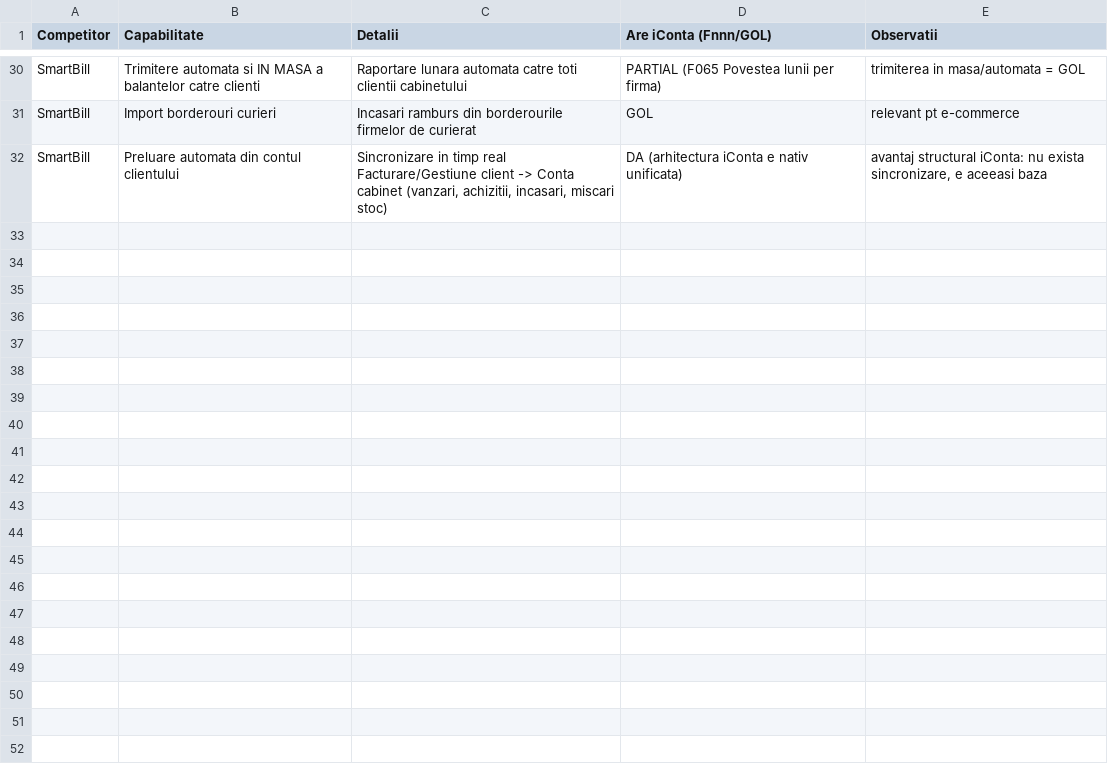
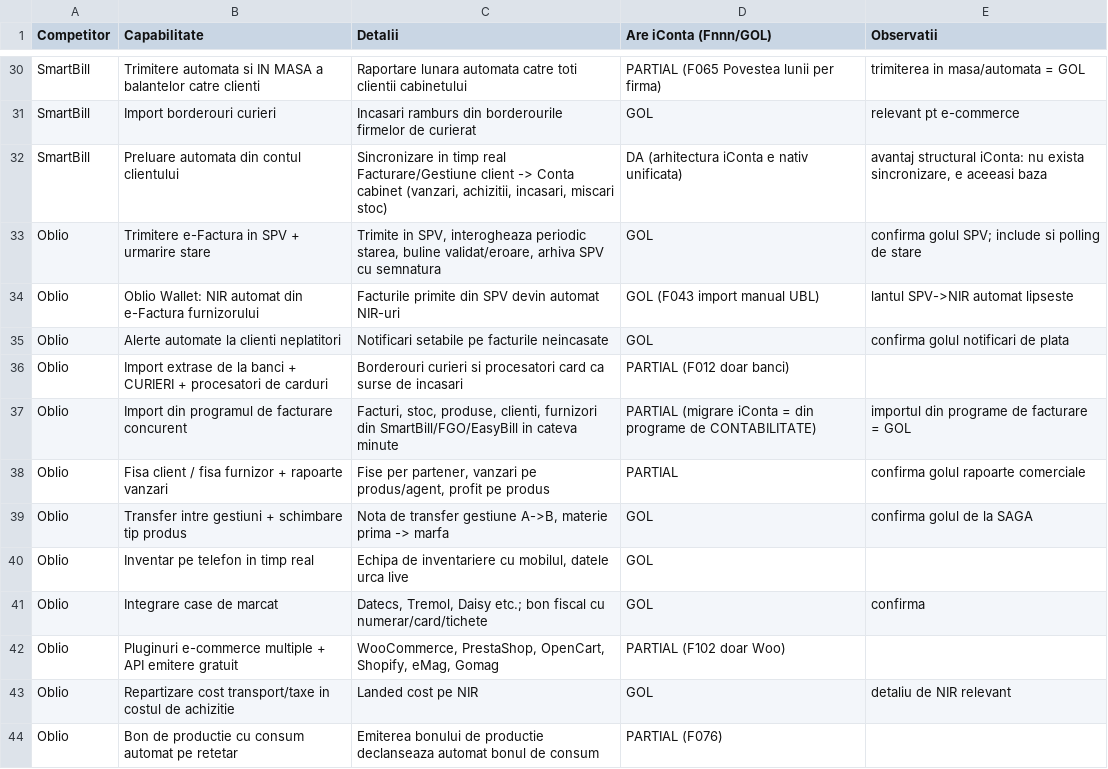
Before and after one commit to CostinHat/iconta-nou-review, a CSV file: CONCURENTA.csv, drawn as a sheet; only a part is shown, gaps mark what is left out.

Commit message:
CONCURENTA.csv: Oblio (12 capabilitati); goluri noi: NIR automat din SPV (Wallet), import de la curieri/procesatori card, import din programe de facturare, transfer intre gestiuni, inventar pe mobil, landed cost pe NIR

```diff
--- a/CONCURENTA.csv
+++ b/CONCURENTA.csv
@@ -32 +32,13 @@ SmartBill,Import borderouri curieri,Incasari ramburs din borderourile firmelor d
 SmartBill,Preluare automata din contul clientului,"Sincronizare in timp real Facturare/Gestiune client -> Conta cabinet (vanzari, achizitii, incasari, miscari stoc)",DA (arhitectura iConta e nativ unificata),"avantaj structural iConta: nu exista sincronizare, e aceeasi baza"
+Oblio,Trimitere e-Factura in SPV + urmarire stare,"Trimite in SPV, interogheaza periodic starea, buline validat/eroare, arhiva SPV cu semnatura",GOL,confirma golul SPV; include si polling de stare
+Oblio,Oblio Wallet: NIR automat din e-Factura furnizorului,Facturile primite din SPV devin automat NIR-uri,GOL (F043 import manual UBL),lantul SPV->NIR automat lipseste
+Oblio,Alerte automate la clienti neplatitori,Notificari setabile pe facturile neincasate,GOL,confirma golul notificari de plata
+Oblio,Import extrase de la banci + CURIERI + procesatori de carduri,Borderouri curieri si procesatori card ca surse de incasari,PARTIAL (F012 doar banci),
+Oblio,Import din programul de facturare concurent,"Facturi, stoc, produse, clienti, furnizori din SmartBill/FGO/EasyBill in cateva minute",PARTIAL (migrare iConta = din programe de CONTABILITATE),importul din programe de facturare = GOL
+Oblio,Fisa client / fisa furnizor + rapoarte vanzari,"Fise per partener, vanzari pe produs/agent, profit pe produs",PARTIAL,confirma golul rapoarte comerciale
+Oblio,Transfer intre gestiuni + schimbare tip produs,"Nota de transfer gestiune A->B, materie prima -> marfa",GOL,confirma golul de la SAGA
+Oblio,Inventar pe telefon in timp real,"Echipa de inventariere cu mobilul, datele urca live",GOL,
+Oblio,Integrare case de marcat,"Datecs, Tremol, Daisy etc.; bon fiscal cu numerar/card/tichete",GOL,confirma
+Oblio,Pluginuri e-commerce multiple + API emitere gratuit,"WooCommerce, PrestaShop, OpenCart, Shopify, eMag, Gomag",PARTIAL (F102 doar Woo),
+Oblio,Repartizare cost transport/taxe in costul de achizitie,Landed cost pe NIR,GOL,detaliu de NIR relevant
+Oblio,Bon de productie cu consum automat pe retetar,Emiterea bonului de productie declanseaza automat bonul de consum,PARTIAL (F076),
```
